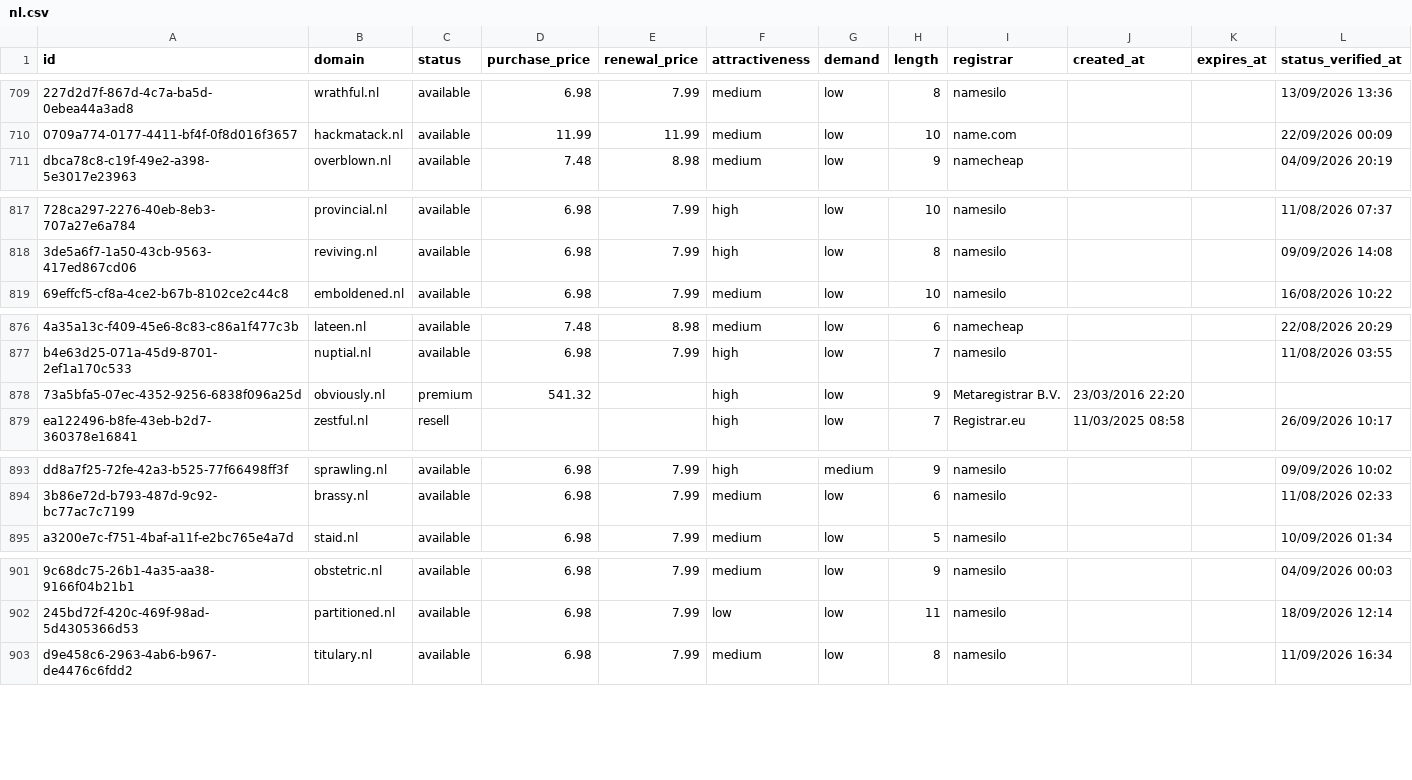
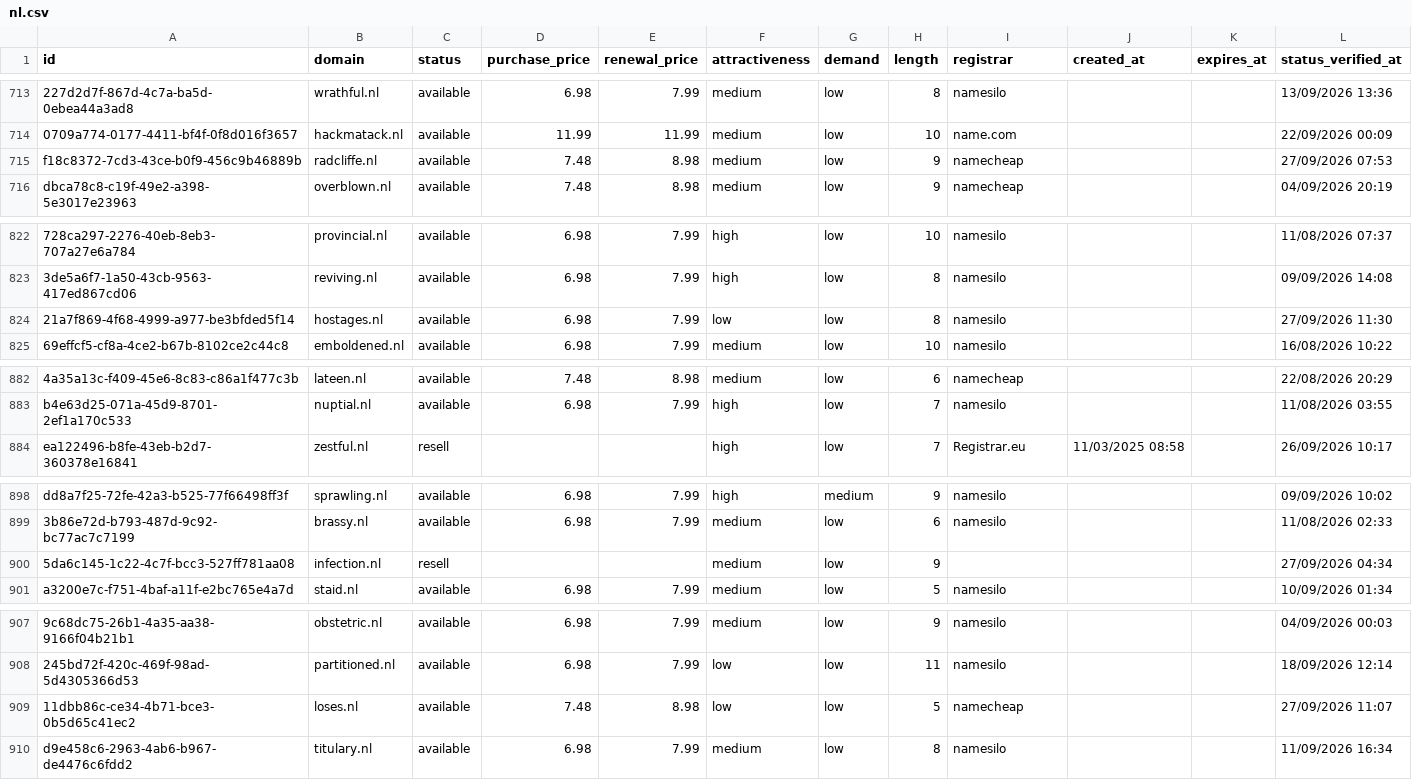
Before and after one commit to UniqueDomains/nl-oneword-domains, a CSV file: nl.csv, drawn as a sheet; only a part is shown, gaps mark what is left out; removed rows and columns are numbered as before the commit, all else as after; the diff covers the shown part only; the diff names each change by its address in the sheet, - before the commit and + after, or states it on an @@ line.

```diff
--- a/nl.csv
+++ b/nl.csv
+row 715: f18c8372-7cd3-43ce-b0f9-456c9b46889b | radcliffe.nl | available | 7.48 | 8.98 | medium | low | 9 | namecheap |  |  | 27/09/2026 07:53
+row 824: 21a7f869-4f68-4999-a977-be3bfded5f14 | hostages.nl | available | 6.98 | 7.99 | low | low | 8 | namesilo |  |  | 27/09/2026 11:30
-row 878: 73a5bfa5-07ec-4352-9256-6838f096a25d | obviously.nl | premium | 541.32 |  | high | low | 9 | Metaregistrar B.V. | 23/03/2016 22:20
+row 900: 5da6c145-1c22-4c7f-bcc3-527ff781aa08 | infection.nl | resell |  |  | medium | low | 9 |  |  |  | 27/09/2026 04:34
+row 909: 11dbb86c-ce34-4b71-bce3-0b5d65c41ec2 | loses.nl | available | 7.48 | 8.98 | low | low | 5 | namecheap |  |  | 27/09/2026 11:07
```
Also changed, not shown: 4 added rows, 7 removed rows and 2 edited cells elsewhere in this file, 3 other files.
